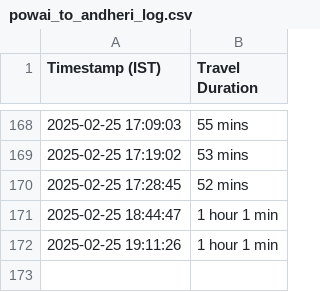
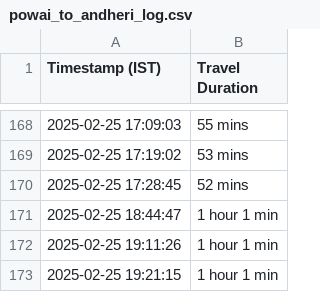
Before and after one commit to luckybajaj22031996/personal, a CSV file: powai_to_andheri_log.csv, drawn as a sheet; only a part is shown, gaps mark what is left out; the diff names each change by its address in the sheet, - before the commit and + after, or states it on an @@ line.

```diff
--- a/powai_to_andheri_log.csv
+++ b/powai_to_andheri_log.csv
+row 173: 2025-02-25 19:21:15 | 1 hour 1 min
```
Also changed, not shown: andheri_to_powai_log.csv.
